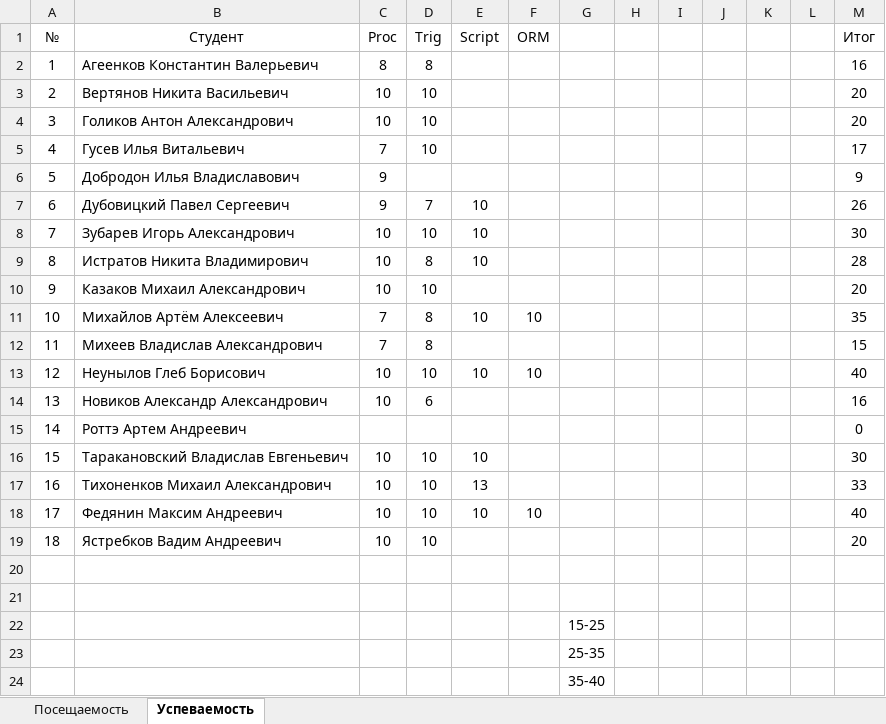
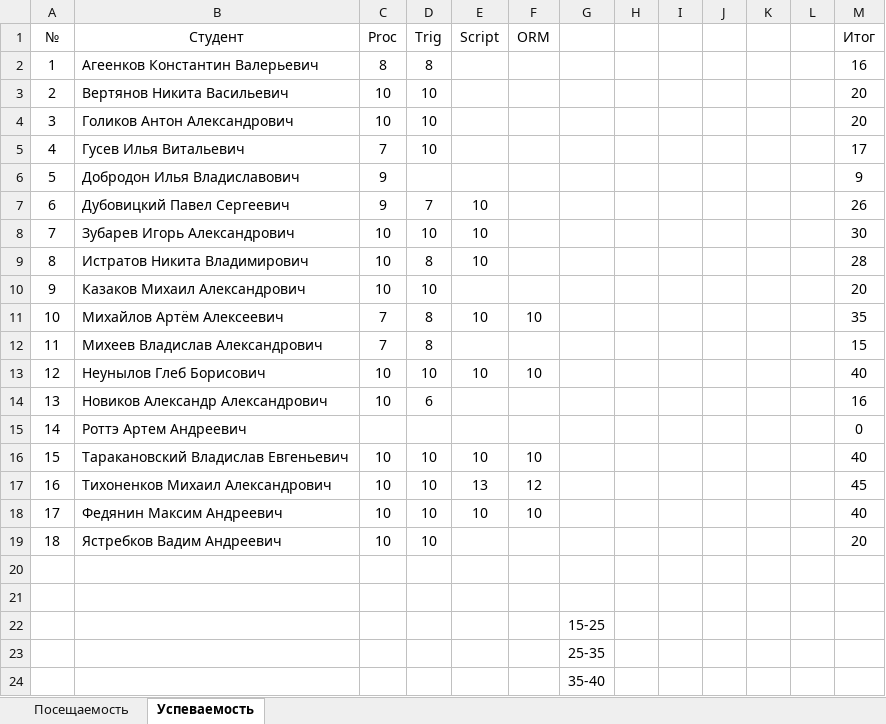
Before and after one commit to TheBandik/db-management-and-automation, an Excel workbook: Успеваемость_С-ИП-21-1.xlsx, sheet Успеваемость, drawn as a sheet; values as stored, in another font and other column widths than the file's, no borders; the diff names each change by its address in the sheet, - before the commit and + after, or states it on an @@ line.

```diff
--- a/Успеваемость_С-ИП-21-1.xlsx (sheet Успеваемость)
+++ b/Успеваемость_С-ИП-21-1.xlsx (sheet Успеваемость)
-F16 (ORM): (empty)
+F16 (ORM): 10
-M16 (Итог): 30
+M16 (Итог): 40
-F17 (ORM): (empty)
+F17 (ORM): 12
-M17 (Итог): 33
+M17 (Итог): 45
```
Also changed, not shown: sheet Посещаемость.
